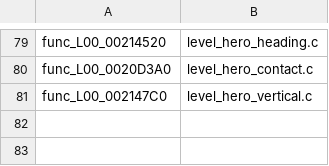
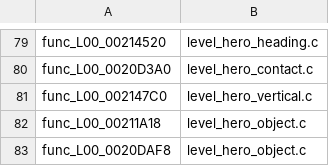
Before and after one commit to OpenRAC/OpenRAC, a TSV file: port/game/rac1-pal/hand/hand.tsv, drawn as a sheet; only a part is shown, gaps mark what is left out.

Commit message:
feat(rac1/pal): recover hero attack object queries
Recover the object-type predicate and active module-object accessor, including return tails split by the catalogue. Audit both routines and tails across all 19 retail level copies. Preserve guest pointer widths and slot strides; native-only recovery.

Windows build and 63 CTest tests pass. Strict extended probe passes both former attack blockers and reaches missing particle type 53 update 00273090 at frame 1701. Record exact next action; combat and double jump remain incompletely validated. Preserve existing work.

```diff
--- a/port/game/rac1-pal/hand/hand.tsv
+++ b/port/game/rac1-pal/hand/hand.tsv
@@ -81 +81,3 @@ func_L00_0020D3A0	level_hero_contact.c
 func_L00_002147C0	level_hero_vertical.c
+func_L00_00211A18	level_hero_object.c
+func_L00_0020DAF8	level_hero_object.c
```
Also changed, not shown: 2 other files.
